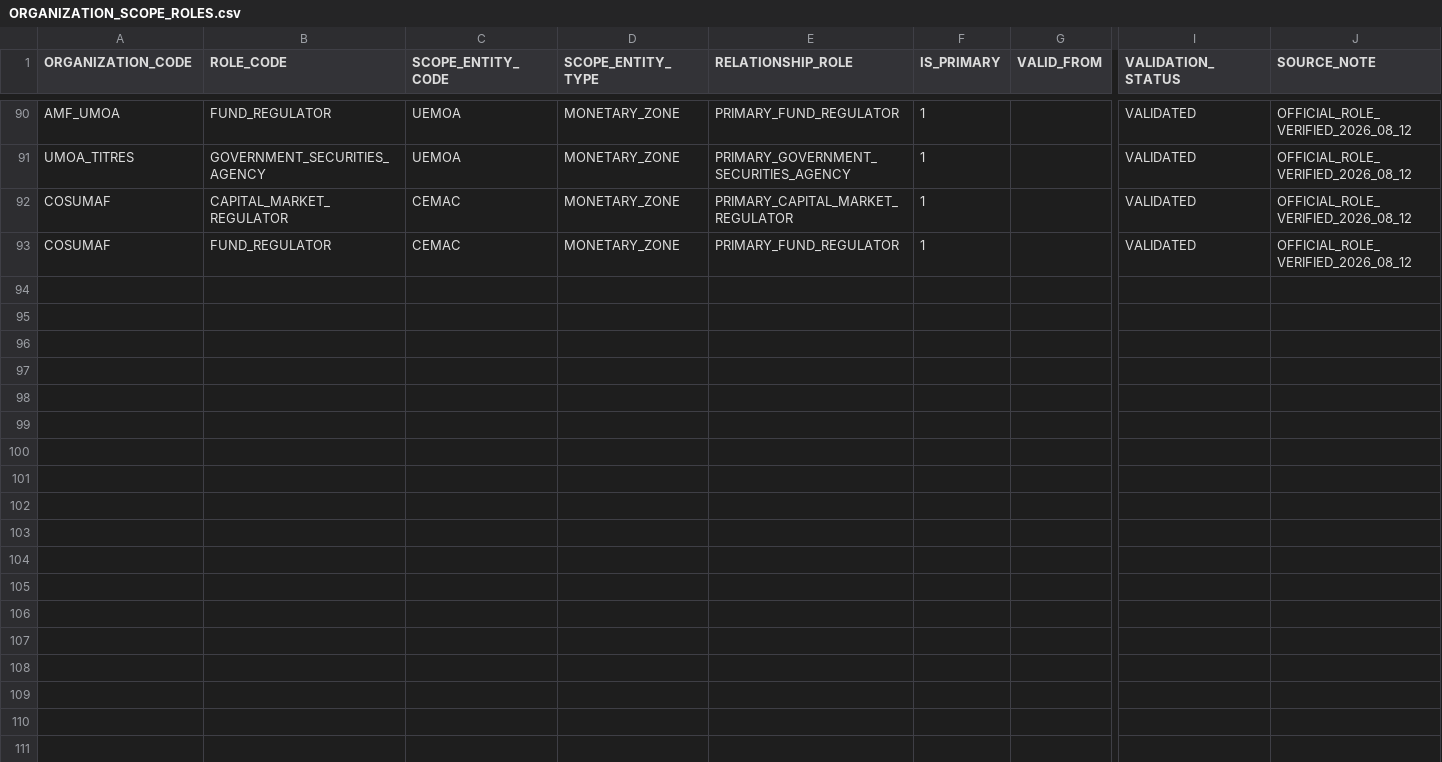
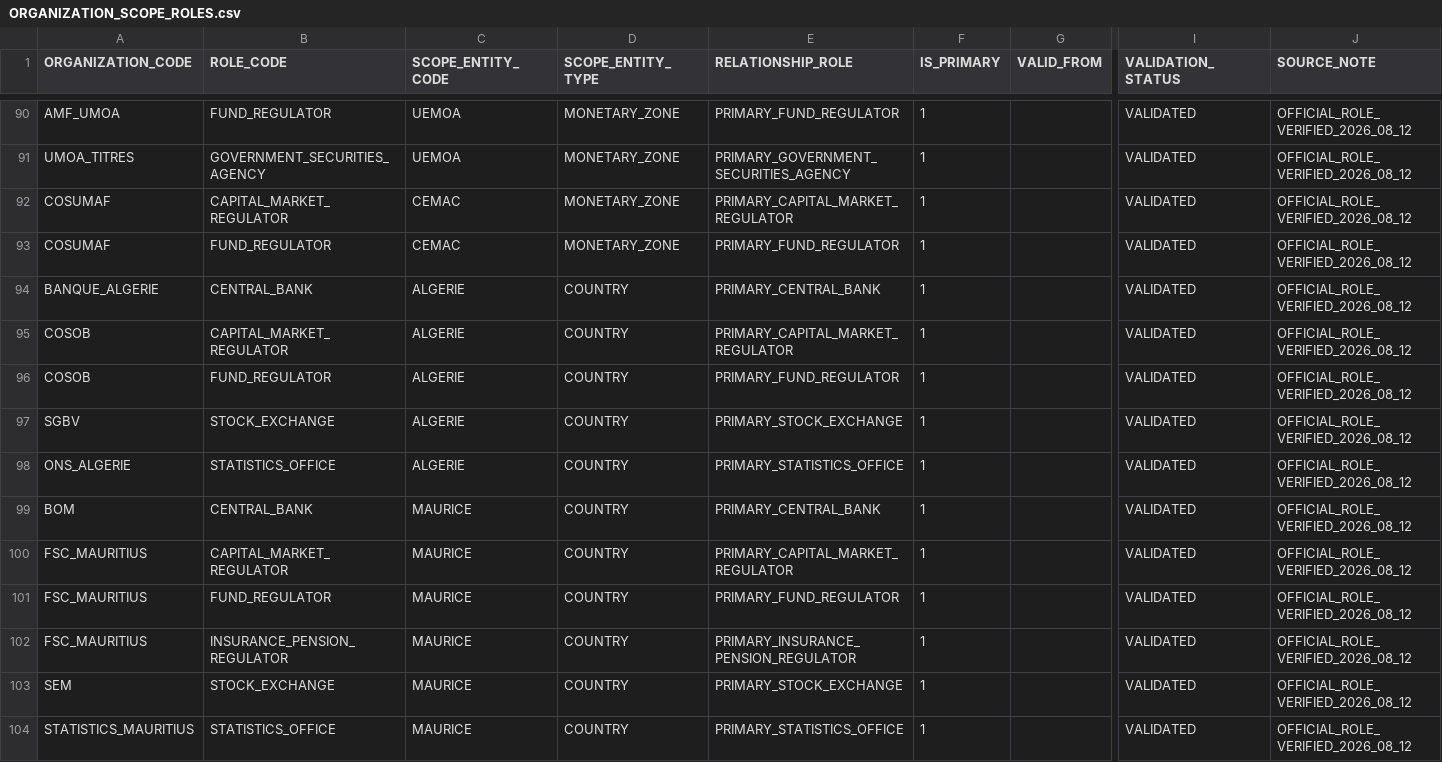
Before and after one commit to chainsolutions-wealthtech/Openfunds, a CSV file: data/reference/ORGANIZATION_SCOPE_ROLES.csv, drawn as a sheet; only a part is shown, gaps mark what is left out; rows hold the shown columns only; the diff covers the shown part only; the diff names each change by its address in the sheet, - before the commit and + after, or states it on an @@ line.

Commit message:
data(source): add verified wave 02 institutional roles

```diff
--- a/data/reference/ORGANIZATION_SCOPE_ROLES.csv
+++ b/data/reference/ORGANIZATION_SCOPE_ROLES.csv
+row 94: BANQUE_ALGERIE | CENTRAL_BANK | ALGERIE | COUNTRY | PRIMARY_CENTRAL_BANK | 1 |  | VALIDATED | OFFICIAL_ROLE_VERIFIED_2026_08_12
+row 95: COSOB | CAPITAL_MARKET_REGULATOR | ALGERIE | COUNTRY | PRIMARY_CAPITAL_MARKET_REGULATOR | 1 |  | VALIDATED | OFFICIAL_ROLE_VERIFIED_2026_08_12
+row 96: COSOB | FUND_REGULATOR | ALGERIE | COUNTRY | PRIMARY_FUND_REGULATOR | 1 |  | VALIDATED | OFFICIAL_ROLE_VERIFIED_2026_08_12
+row 97: SGBV | STOCK_EXCHANGE | ALGERIE | COUNTRY | PRIMARY_STOCK_EXCHANGE | 1 |  | VALIDATED | OFFICIAL_ROLE_VERIFIED_2026_08_12
+row 98: ONS_ALGERIE | STATISTICS_OFFICE | ALGERIE | COUNTRY | PRIMARY_STATISTICS_OFFICE | 1 |  | VALIDATED | OFFICIAL_ROLE_VERIFIED_2026_08_12
+row 99: BOM | CENTRAL_BANK | MAURICE | COUNTRY | PRIMARY_CENTRAL_BANK | 1 |  | VALIDATED | OFFICIAL_ROLE_VERIFIED_2026_08_12
+row 100: FSC_MAURITIUS | CAPITAL_MARKET_REGULATOR | MAURICE | COUNTRY | PRIMARY_CAPITAL_MARKET_REGULATOR | 1 |  | VALIDATED | OFFICIAL_ROLE_VERIFIED_2026_08_12
+row 101: FSC_MAURITIUS | FUND_REGULATOR | MAURICE | COUNTRY | PRIMARY_FUND_REGULATOR | 1 |  | VALIDATED | OFFICIAL_ROLE_VERIFIED_2026_08_12
+row 102: FSC_MAURITIUS | INSURANCE_PENSION_REGULATOR | MAURICE | COUNTRY | PRIMARY_INSURANCE_PENSION_REGULATOR | 1 |  | VALIDATED | OFFICIAL_ROLE_VERIFIED_2026_08_12
+row 103: SEM | STOCK_EXCHANGE | MAURICE | COUNTRY | PRIMARY_STOCK_EXCHANGE | 1 |  | VALIDATED | OFFICIAL_ROLE_VERIFIED_2026_08_12
+row 104: STATISTICS_MAURITIUS | STATISTICS_OFFICE | MAURICE | COUNTRY | PRIMARY_STATISTICS_OFFICE | 1 |  | VALIDATED | OFFICIAL_ROLE_VERIFIED_2026_08_12
```
Also changed, not shown: 11 added rows elsewhere in this file.
